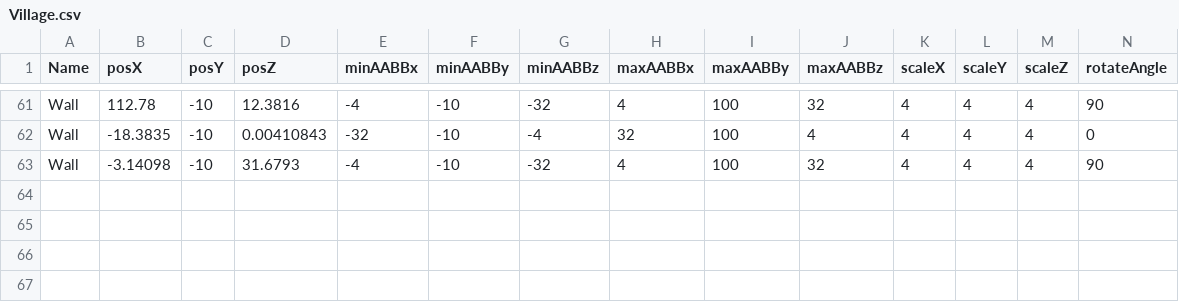
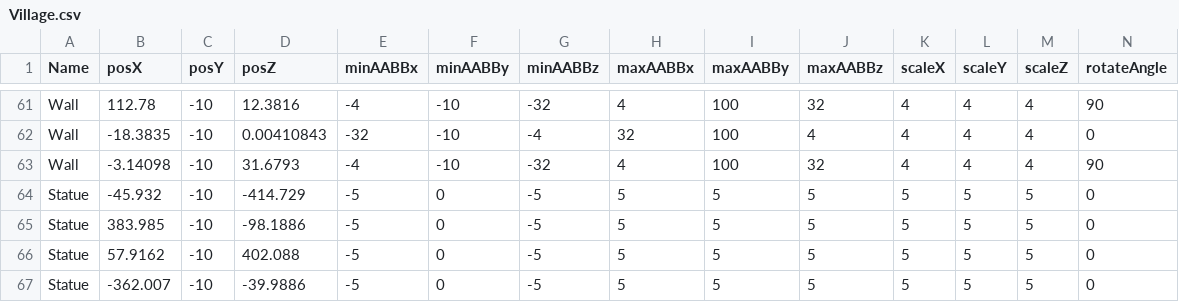
Before and after one commit to Devizen/DM2294, a CSV file: Framework/Base/Files/Village.csv, drawn as a sheet; only a part is shown, gaps mark what is left out; the diff names each change by its address in the sheet, - before the commit and + after, or states it on an @@ line.

Commit message:
village linked to levels

```diff
--- a/Framework/Base/Files/Village.csv
+++ b/Framework/Base/Files/Village.csv
+row 64: Statue | -45.932 | -10 | -414.729 | -5 | 0 | -5 | 5 | 5 | 5 | 5 | 5 | 5 | 0
+row 65: Statue | 383.985 | -10 | -98.1886 | -5 | 0 | -5 | 5 | 5 | 5 | 5 | 5 | 5 | 0
+row 66: Statue | 57.9162 | -10 | 402.088 | -5 | 0 | -5 | 5 | 5 | 5 | 5 | 5 | 5 | 0
+row 67: Statue | -362.007 | -10 | -39.9886 | -5 | 0 | -5 | 5 | 5 | 5 | 5 | 5 | 5 | 0
```
Also changed, not shown: 1 other file.
